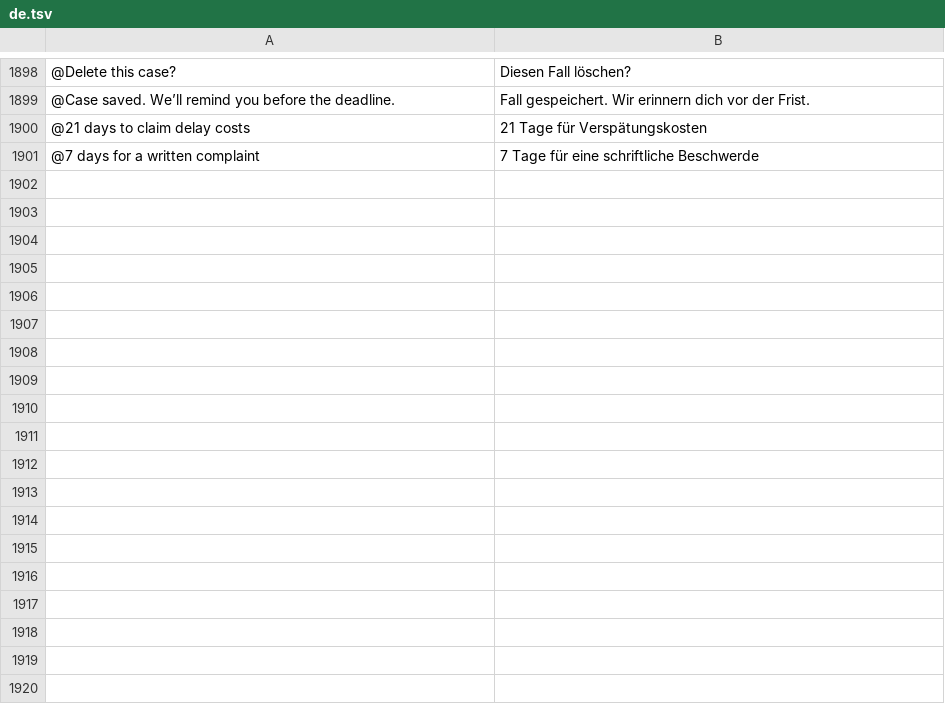
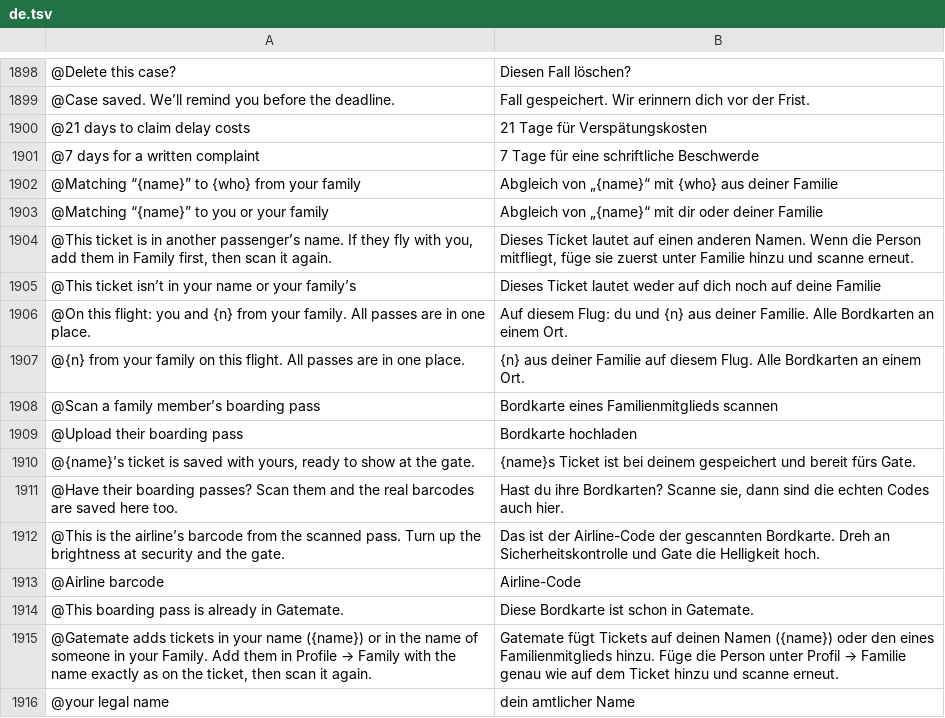
Before and after one commit to Yaniselu/gatemate, a TSV file: i18n-src/de.tsv, drawn as a sheet; only a part is shown, gaps mark what is left out; the diff names each change by its address in the sheet, - before the commit and + after, or states it on an @@ line.

```diff
--- a/i18n-src/de.tsv
+++ b/i18n-src/de.tsv
+row 1902: @Matching “{name}” to {who} from your family | Abgleich von „{name}“ mit {who} aus deiner Familie
+row 1903: @Matching “{name}” to you or your family | Abgleich von „{name}“ mit dir oder deiner Familie
+row 1904: @This ticket is in another passenger’s name. If they fly with you, add them in Family first, then scan it again. | Dieses Ticket lautet auf einen anderen Namen. Wenn die Person mitfliegt, füge sie zuerst unter Familie hinzu und scanne erneut.
+row 1905: @This ticket isn’t in your name or your family’s | Dieses Ticket lautet weder auf dich noch auf deine Familie
+row 1906: @On this flight: you and {n} from your family. All passes are in one place. | Auf diesem Flug: du und {n} aus deiner Familie. Alle Bordkarten an einem Ort.
+row 1907: @{n} from your family on this flight. All passes are in one place. | {n} aus deiner Familie auf diesem Flug. Alle Bordkarten an einem Ort.
+row 1908: @Scan a family member’s boarding pass | Bordkarte eines Familienmitglieds scannen
+row 1909: @Upload their boarding pass | Bordkarte hochladen
+row 1910: @{name}’s ticket is saved with yours, ready to show at the gate. | {name}s Ticket ist bei deinem gespeichert und bereit fürs Gate.
+row 1911: @Have their boarding passes? Scan them and the real barcodes are saved here too. | Hast du ihre Bordkarten? Scanne sie, dann sind die echten Codes auch hier.
+row 1912: @This is the airline’s barcode from the scanned pass. Turn up the brightness at security and the gate. | Das ist der Airline-Code der gescannten Bordkarte. Dreh an Sicherheitskontrolle und Gate die Helligkeit hoch.
+row 1913: @Airline barcode | Airline-Code
+row 1914: @This boarding pass is already in Gatemate. | Diese Bordkarte ist schon in Gatemate.
+row 1915: @Gatemate adds tickets in your name ({name}) or in the name of someone in your Family. Add them in Profile → Family with the name exactly as on the ticket, then scan it again. | Gatemate fügt Tickets auf deinen Namen ({name}) oder den eines Familienmitglieds hinzu. Füge die Person unter Profil → Familie genau wie auf dem Ticket hinzu und scanne erneut.
+row 1916: @your legal name | dein amtlicher Name
```
Also changed, not shown: i18n-src/es.tsv, i18n-src/fr.tsv, 26 other files.
